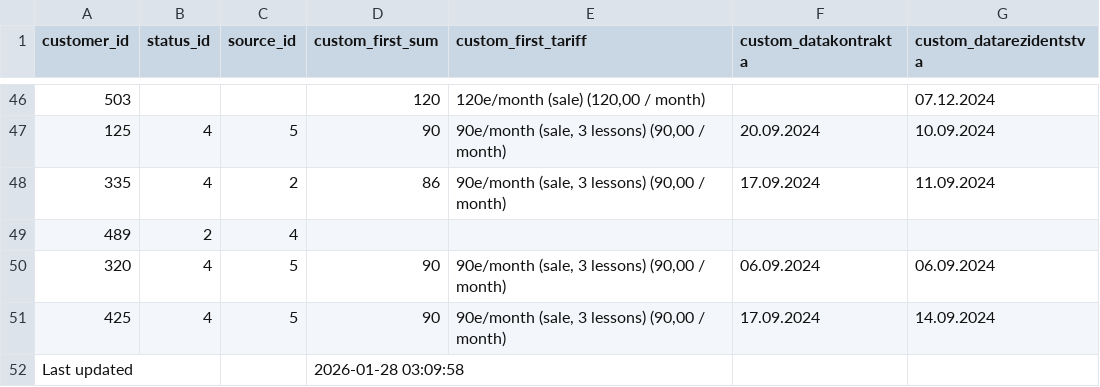
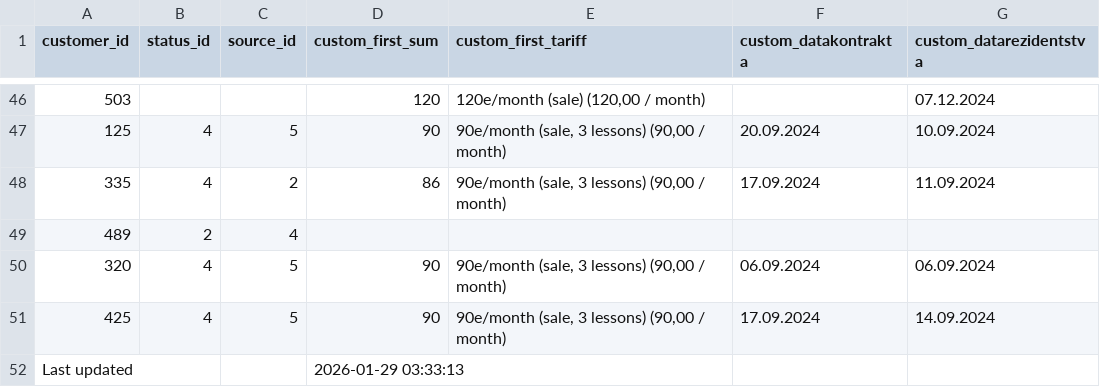
Before and after one commit to ifpfptatmc/KO_alfacrm_data, a CSV file: customers_statuses_sources.csv, drawn as a sheet; only a part is shown, gaps mark what is left out.

```diff
--- a/customers_statuses_sources.csv
+++ b/customers_statuses_sources.csv
@@ -51,2 +51,2 @@ customer_id,status_id,source_id,custom_first_sum,custom_first_tariff,custom_data
 425,4,5,90,"90e/month (sale, 3 lessons) (90,00 / month)",17.09.2024,14.09.2024
-Last updated,,,2026-01-28 03:09:58,,,
+Last updated,,,2026-01-29 03:33:13,,,
```
Also changed, not shown: leads_history_changes.csv, leads_statuses_sources.csv, 1 other file.
